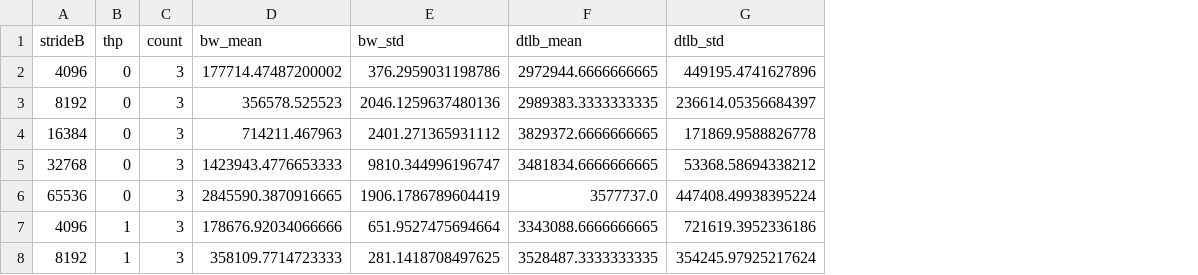
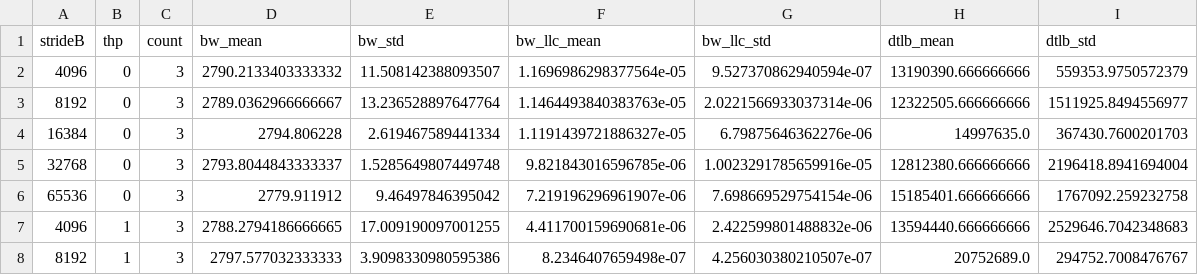
Before and after one commit to AIALRA-0/ECSE-4320-Advanced-Computer-Systems, a CSV file: Project2 Cache/results/sec8/tlb_agg.csv, drawn as a sheet; only a part is shown; addresses are those after the commit; the diff covers the shown part only; the diff names each change by its address in the sheet, - before the commit and + after, or states it on an @@ line.

```diff
--- a/Project2 Cache/results/sec8/tlb_agg.csv
+++ b/Project2 Cache/results/sec8/tlb_agg.csv
+column F (bw_llc_mean), rows 2-8: 1.1696986298377564e-05 | 1.1464493840383763e-05 | 1.1191439721886327e-05 | 9.821843016596785e-06 | 7.219196296961907e-06 | 4.411700159690681e-06 | 8.2346407659498e-07
+column G (bw_llc_std), rows 2-8: 9.527370862940594e-07 | 2.0221566933037314e-06 | 6.79875646362276e-06 | 1.0023291785659916e-05 | 7.698669529754154e-06 | 2.422599801488832e-06 | 4.256030380210507e-07
-D2 (bw_mean): 177714.47487200002
+D2 (bw_mean): 2790.2133403333332
-E2 (bw_std): 376.2959031198786
+E2 (bw_std): 11.508142388093507
-H2 (dtlb_mean): 2972944.6666666665
+H2 (dtlb_mean): 13190390.666666666
-I2 (dtlb_std): 449195.4741627896
+I2 (dtlb_std): 559353.9750572379
-D3 (bw_mean): 356578.525523
+D3 (bw_mean): 2789.0362966666667
-E3 (bw_std): 2046.1259637480136
+E3 (bw_std): 13.236528897647764
-H3 (dtlb_mean): 2989383.3333333335
+H3 (dtlb_mean): 12322505.666666666
-I3 (dtlb_std): 236614.05356684397
+I3 (dtlb_std): 1511925.8494556977
-D4 (bw_mean): 714211.467963
+D4 (bw_mean): 2794.806228
-E4 (bw_std): 2401.271365931112
+E4 (bw_std): 2.619467589441334
-H4 (dtlb_mean): 3829372.6666666665
+H4 (dtlb_mean): 14997635.0
-I4 (dtlb_std): 171869.9588826778
+I4 (dtlb_std): 367430.7600201703
-D5 (bw_mean): 1423943.4776653333
+D5 (bw_mean): 2793.8044843333337
-E5 (bw_std): 9810.344996196747
+E5 (bw_std): 1.5285649807449748
-H5 (dtlb_mean): 3481834.6666666665
+H5 (dtlb_mean): 12812380.666666666
-I5 (dtlb_std): 53368.58694338212
+I5 (dtlb_std): 2196418.8941694004
-D6 (bw_mean): 2845590.3870916665
+D6 (bw_mean): 2779.911912
-E6 (bw_std): 1906.1786789604419
+E6 (bw_std): 9.46497846395042
-H6 (dtlb_mean): 3577737.0
+H6 (dtlb_mean): 15185401.666666666
-I6 (dtlb_std): 447408.49938395224
+I6 (dtlb_std): 1767092.259232758
-D7 (bw_mean): 178676.92034066666
+D7 (bw_mean): 2788.2794186666665
-E7 (bw_std): 651.9527475694664
+E7 (bw_std): 17.009190097001255
-H7 (dtlb_mean): 3343088.6666666665
+H7 (dtlb_mean): 13594440.666666666
-I7 (dtlb_std): 721619.3952336186
+I7 (dtlb_std): 2529646.7042348683
-D8 (bw_mean): 358109.7714723333
+D8 (bw_mean): 2797.577032333333
-E8 (bw_std): 281.1418708497625
+E8 (bw_std): 3.9098330980595386
-H8 (dtlb_mean): 3528487.3333333335
+H8 (dtlb_mean): 20752689.0
-I8 (dtlb_std): 354245.97925217624
+I8 (dtlb_std): 294752.7008476767
```
Also changed, not shown: 12 edited cells elsewhere in this file, Project2 Cache/results/sec8/tlb_raw.csv, 11 other files.
